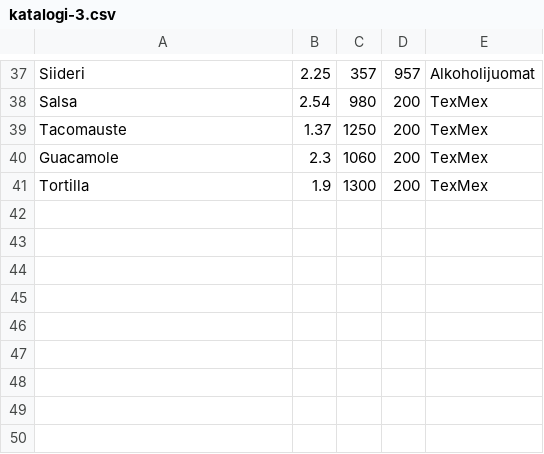
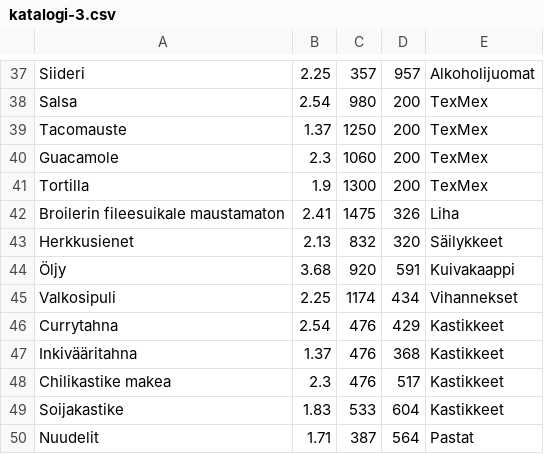
Before and after one commit to dahedgehog/storewiz, a CSV file: StoreWizDemo/katalogi-3.csv, drawn as a sheet; only a part is shown, gaps mark what is left out.

```diff
--- a/StoreWizDemo/katalogi-3.csv
+++ b/StoreWizDemo/katalogi-3.csv
@@ -41 +41,10 @@ Guacamole,2.3,1060,200,TexMex
 Tortilla,1.9,1300,200,TexMex
+Broilerin fileesuikale maustamaton,2.41,1475,326,Liha
+Herkkusienet,2.13,832,320,Säilykkeet
+Öljy,3.68,920,591,Kuivakaappi
+Valkosipuli,2.25,1174,434,Vihannekset
+Currytahna,2.54,476,429,Kastikkeet
+Inkivääritahna,1.37,476,368,Kastikkeet
+Chilikastike makea,2.3,476,517,Kastikkeet
+Soijakastike,1.83,533,604,Kastikkeet
+Nuudelit,1.71,387,564,Pastat
```
Also changed, not shown: 1 other file.
